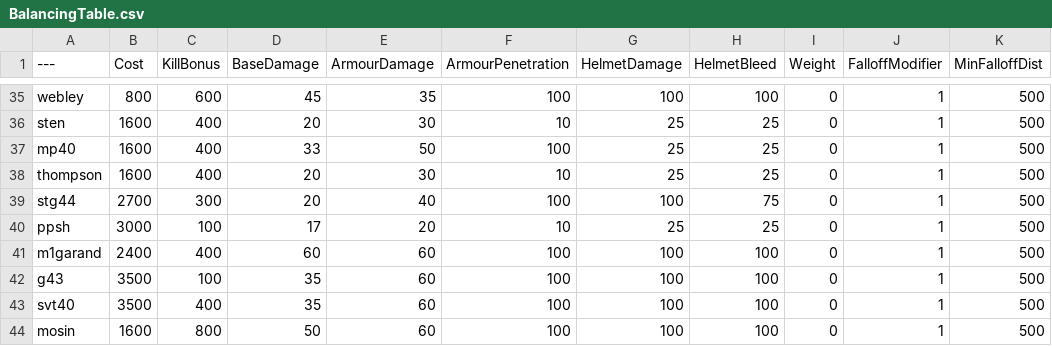
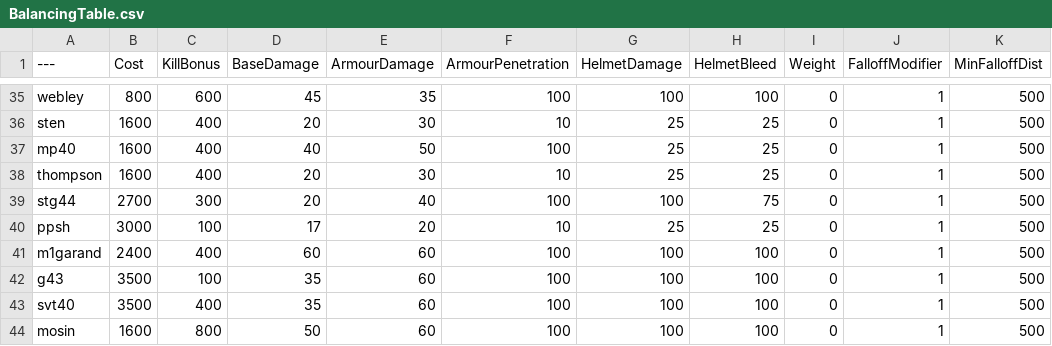
Before and after one commit to zTriplerz/BalancingTable, a CSV file: BalancingTable.csv, drawn as a sheet; only a part is shown, gaps mark what is left out; the diff names each change by its address in the sheet, - before the commit and + after, or states it on an @@ line.

Commit message:
Update BalancingTable.csv

```diff
--- a/BalancingTable.csv
+++ b/BalancingTable.csv
-D37 (BaseDamage): 33
+D37 (BaseDamage): 40
```
